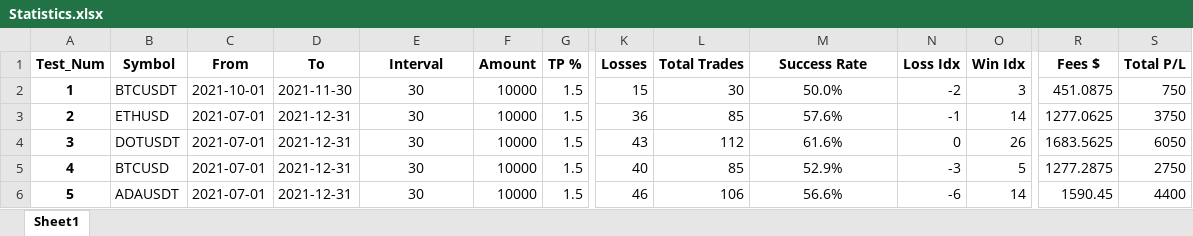
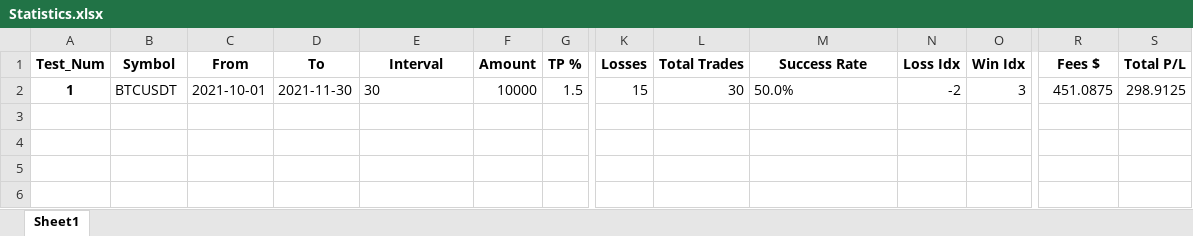
Before and after one commit to SebCoding/BackTester, an Excel workbook: BackTesting Results/Statistics.xlsx, sheet Sheet1, drawn as a sheet; only a part is shown, gaps mark what is left out; values as stored, in another font and other column widths than the file's, no borders; rows hold the shown columns only; the diff names each change by its address in the sheet, - before the commit and + after, or states it on an @@ line.

```diff
--- a/BackTesting Results/Statistics.xlsx (sheet Sheet1)
+++ b/BackTesting Results/Statistics.xlsx (sheet Sheet1)
-E2 alignment: center
+E2 alignment: left
-M2 alignment: center
+M2 alignment: left
-S2 (Total P/L): 750
+S2 (Total P/L): 298.9125
-row 3: 2 | ETHUSD | 2021-07-01 | 2021-12-31 | 30 | 10000 | 1.5 | 36 | 85 | 57.6% | -1 | 14 | 1277.0625 | 3750
-row 4: 3 | DOTUSDT | 2021-07-01 | 2021-12-31 | 30 | 10000 | 1.5 | 43 | 112 | 61.6% | 0 | 26 | 1683.5625 | 6050
-row 5: 4 | BTCUSD | 2021-07-01 | 2021-12-31 | 30 | 10000 | 1.5 | 40 | 85 | 52.9% | -3 | 5 | 1277.2875 | 2750
-row 6: 5 | ADAUSDT | 2021-07-01 | 2021-12-31 | 30 | 10000 | 1.5 | 46 | 106 | 56.6% | -6 | 14 | 1590.45 | 4400
```
Also changed, not shown: BackTesting Results/2__ETHUSD_2021-07-01_to_2021-12-31_[30]_Trades.xlsx, BackTesting Results/3__DOTUSDT_2021-07-01_to_2021-12-31_[30]_Trades.xlsx, 16 other files.
